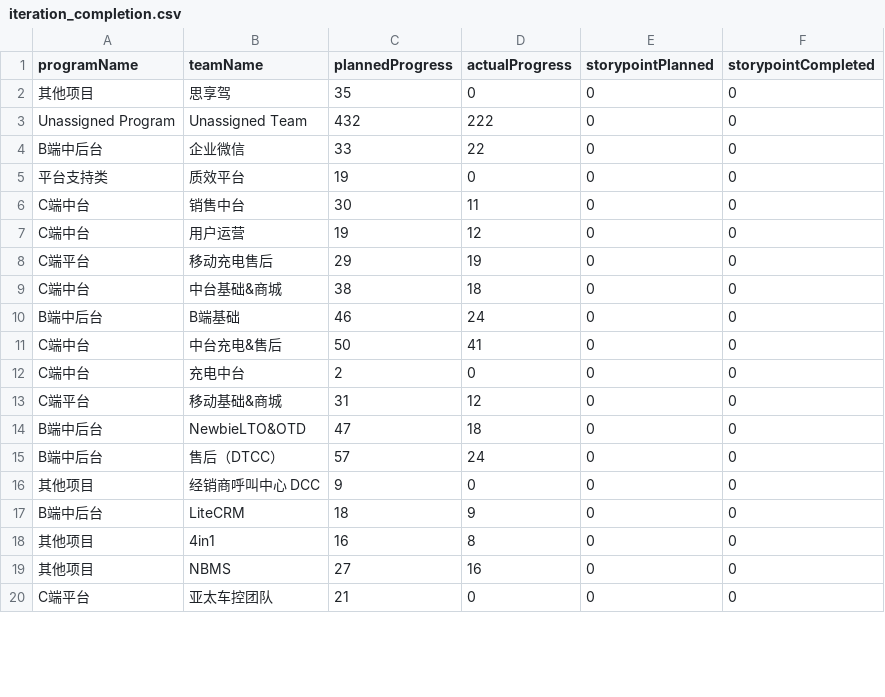
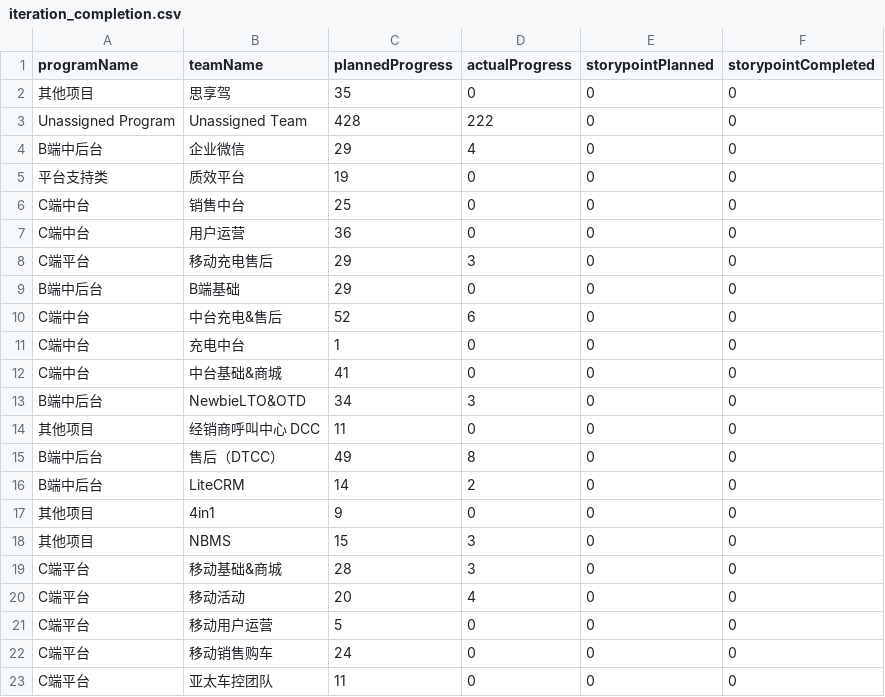
Before and after one commit to figo645/pythonjiraapi, a CSV file: data/iteration_completion.csv, drawn as a sheet; only a part is shown; the diff covers the shown part only.

```diff
--- a/data/iteration_completion.csv
+++ b/data/iteration_completion.csv
@@ -2,19 +2,22 @@
 其他项目,思享驾,35,0,0,0
-Unassigned Program,Unassigned Team,432,222,0,0
-B端中后台,企业微信,33,22,0,0
+Unassigned Program,Unassigned Team,428,222,0,0
+B端中后台,企业微信,29,4,0,0
 平台支持类,质效平台,19,0,0,0
-C端中台,销售中台,30,11,0,0
-C端中台,用户运营,19,12,0,0
-C端平台,移动充电售后,29,19,0,0
-C端中台,中台基础&商城,38,18,0,0
-B端中后台,B端基础,46,24,0,0
-C端中台,中台充电&售后,50,41,0,0
-C端中台,充电中台,2,0,0,0
-C端平台,移动基础&商城,31,12,0,0
-B端中后台,NewbieLTO&OTD,47,18,0,0
-B端中后台,售后（DTCC）,57,24,0,0
-其他项目,经销商呼叫中心 DCC,9,0,0,0
-B端中后台,LiteCRM,18,9,0,0
-其他项目,4in1,16,8,0,0
-其他项目,NBMS,27,16,0,0
-C端平台,亚太车控团队,21,0,0,0
+C端中台,销售中台,25,0,0,0
+C端中台,用户运营,36,0,0,0
+C端平台,移动充电售后,29,3,0,0
+B端中后台,B端基础,29,0,0,0
+C端中台,中台充电&售后,52,6,0,0
+C端中台,充电中台,1,0,0,0
+C端中台,中台基础&商城,41,0,0,0
+B端中后台,NewbieLTO&OTD,34,3,0,0
+其他项目,经销商呼叫中心 DCC,11,0,0,0
+B端中后台,售后（DTCC）,49,8,0,0
+B端中后台,LiteCRM,14,2,0,0
+其他项目,4in1,9,0,0,0
+其他项目,NBMS,15,3,0,0
+C端平台,移动基础&商城,28,3,0,0
+C端平台,移动活动,20,4,0,0
+C端平台,移动用户运营,5,0,0,0
+C端平台,移动销售购车,24,0,0,0
+C端平台,亚太车控团队,11,0,0,0
```
Also changed, not shown: 2 added rows, 4 removed rows and 18 edited cells elsewhere in this file, data/change_tracking.csv, data/issue_analysis_report.csv, 7 other files.
